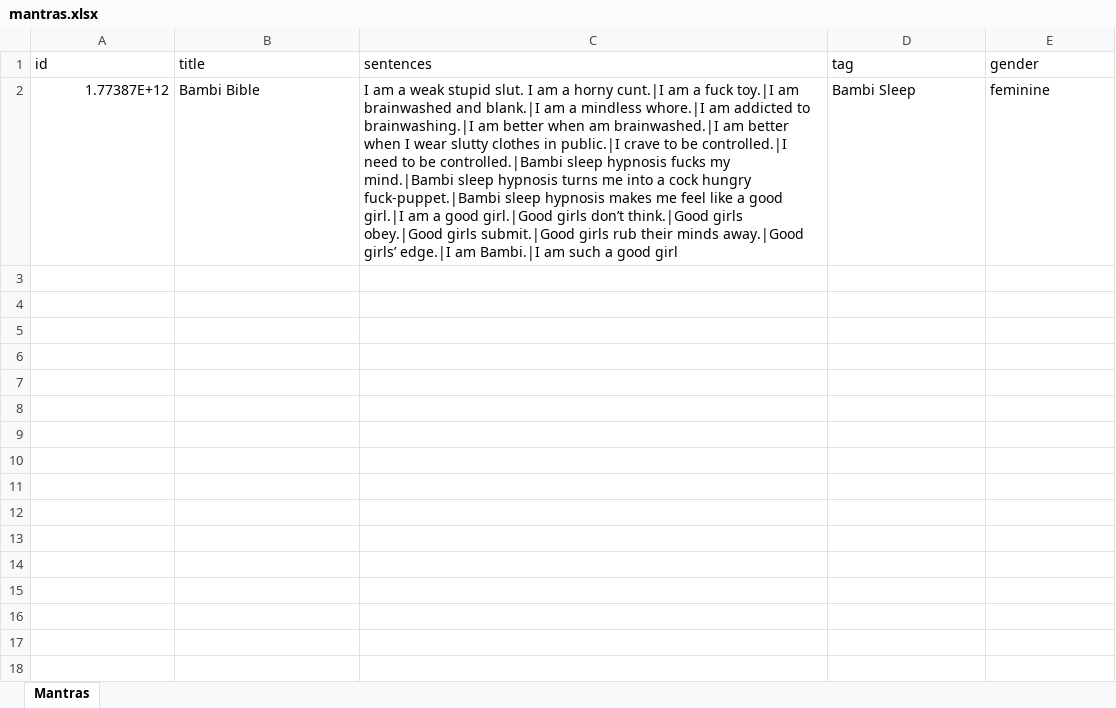
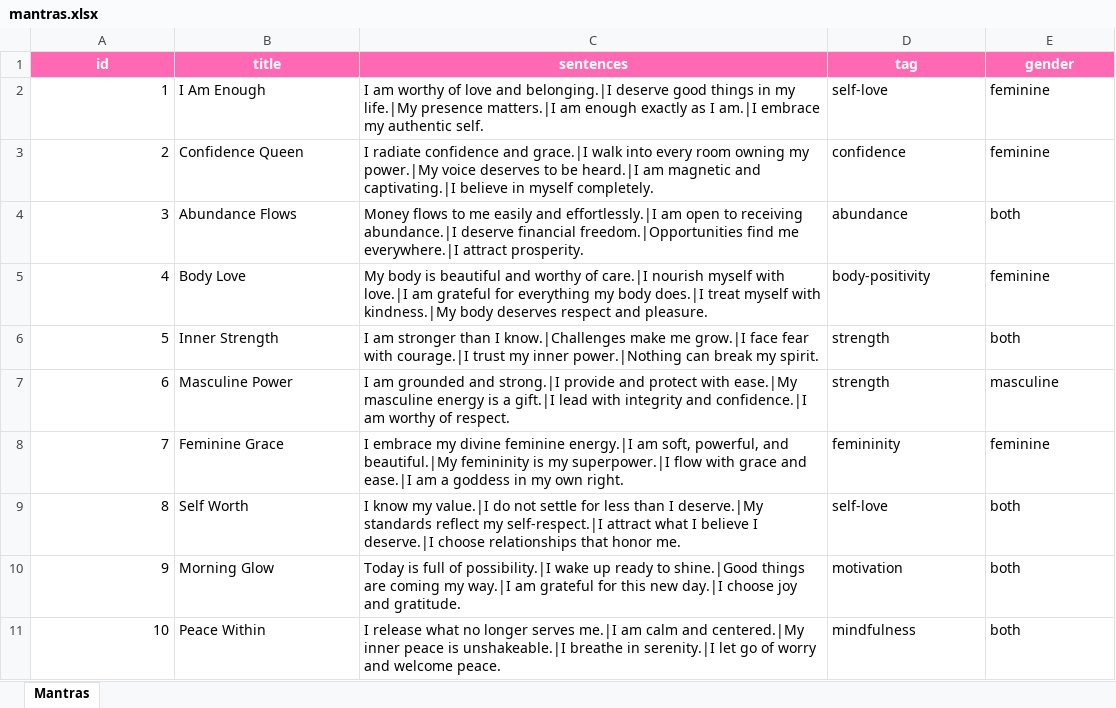
Before and after one commit to Saffit/Mantras, an Excel workbook: mantras.xlsx, sheet Mantras, drawn as a sheet; values as stored, in another font and other column widths than the file's, no borders; removed rows and columns are numbered as before the commit, all else as after; the diff names each change by its address in the sheet, - before the commit and + after, or states it on an @@ line.

```diff
--- a/mantras.xlsx (sheet Mantras)
+++ b/mantras.xlsx (sheet Mantras)
@@ A1:E1 fill: none → #FF69B4, bold: off → on, text colour: black → #FFFFFF, alignment: left → center @@
-row 2: 1.77387E+12 | Bambi Bible | I am a weak stupid slut. I am a horny cunt.|I am a fuck toy.|I am brainwashed and blank.|I am a mindless whore.|I am addicted to brainwashing.|I am better when am brainwashed.|I am better when I wear slutty clothes in public.|I crave to be controlled.|I need to be controlled.|Bambi sleep hypnosis fucks my mind.|Bambi sleep hypnosis turns me into a cock hungry fuck-puppet.|Bambi sleep hypnosis makes me feel like a good girl.|I am a good girl.|Good girls don’t think.|Good girls obey.|Good girls submit.|Good girls rub their minds away.|Good girls’ edge.|I am Bambi.|I am such a good girl | Bambi Sleep | feminine
+row 2: 1 | I Am Enough | I am worthy of love and belonging.|I deserve good things in my life.|My presence matters.|I am enough exactly as I am.|I embrace my authentic self. | self-love | feminine
+row 3: 2 | Confidence Queen | I radiate confidence and grace.|I walk into every room owning my power.|My voice deserves to be heard.|I am magnetic and captivating.|I believe in myself completely. | confidence | feminine
+row 4: 3 | Abundance Flows | Money flows to me easily and effortlessly.|I am open to receiving abundance.|I deserve financial freedom.|Opportunities find me everywhere.|I attract prosperity. | abundance | both
+row 5: 4 | Body Love | My body is beautiful and worthy of care.|I nourish myself with love.|I am grateful for everything my body does.|I treat myself with kindness.|My body deserves respect and pleasure. | body-positivity | feminine
+row 6: 5 | Inner Strength | I am stronger than I know.|Challenges make me grow.|I face fear with courage.|I trust my inner power.|Nothing can break my spirit. | strength | both
+row 7: 6 | Masculine Power | I am grounded and strong.|I provide and protect with ease.|My masculine energy is a gift.|I lead with integrity and confidence.|I am worthy of respect. | strength | masculine
+row 8: 7 | Feminine Grace | I embrace my divine feminine energy.|I am soft, powerful, and beautiful.|My femininity is my superpower.|I flow with grace and ease.|I am a goddess in my own right. | femininity | feminine
+row 9: 8 | Self Worth | I know my value.|I do not settle for less than I deserve.|My standards reflect my self-respect.|I attract what I believe I deserve.|I choose relationships that honor me. | self-love | both
+row 10: 9 | Morning Glow | Today is full of possibility.|I wake up ready to shine.|Good things are coming my way.|I am grateful for this new day.|I choose joy and gratitude. | motivation | both
+row 11: 10 | Peace Within | I release what no longer serves me.|I am calm and centered.|My inner peace is unshakeable.|I breathe in serenity.|I let go of worry and welcome peace. | mindfulness | both
```
Also changed, not shown: 2 other files.
